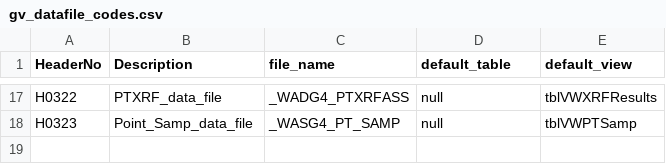
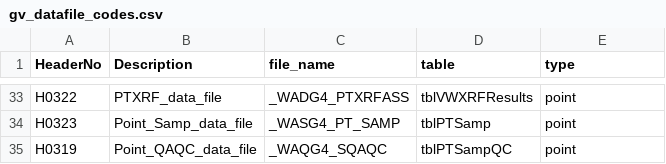
Before and after one commit to AbdulMoied/dmirs-v2, a CSV file: src/dmirs/config_files/gv_datafile_codes.csv, drawn as a sheet; only a part is shown, gaps mark what is left out; addresses are those after the commit; the diff covers the shown part only; the diff names each change by its address in the sheet, - before the commit and + after, or states it on an @@ line.

```diff
--- a/src/dmirs/config_files/gv_datafile_codes.csv
+++ b/src/dmirs/config_files/gv_datafile_codes.csv
-D1: default_table
+D1: table
-E1: default_view
+E1: type
-D33 (table): null
+D33 (table): tblVWXRFResults
-E33 (type): tblVWXRFResults
+E33 (type): point
-D34 (table): null
+D34 (table): tblPTSamp
-E34 (type): tblVWPTSamp
+E34 (type): point
+row 35: H0319 | Point_QAQC_data_file | _WAQG4_SQAQC | tblPTSampQC | point
```
Also changed, not shown: 18 added rows, 2 removed rows and 14 edited cells elsewhere in this file, src/dmirs/config_files/column_mapping.csv, 20 other files.
